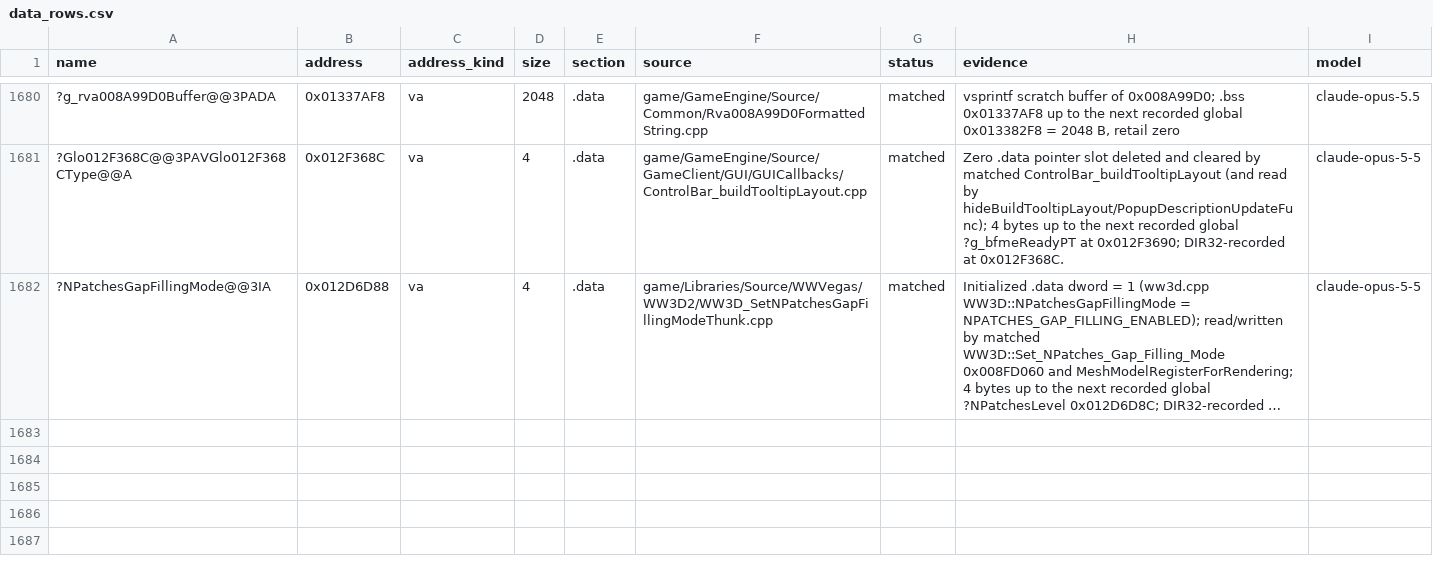
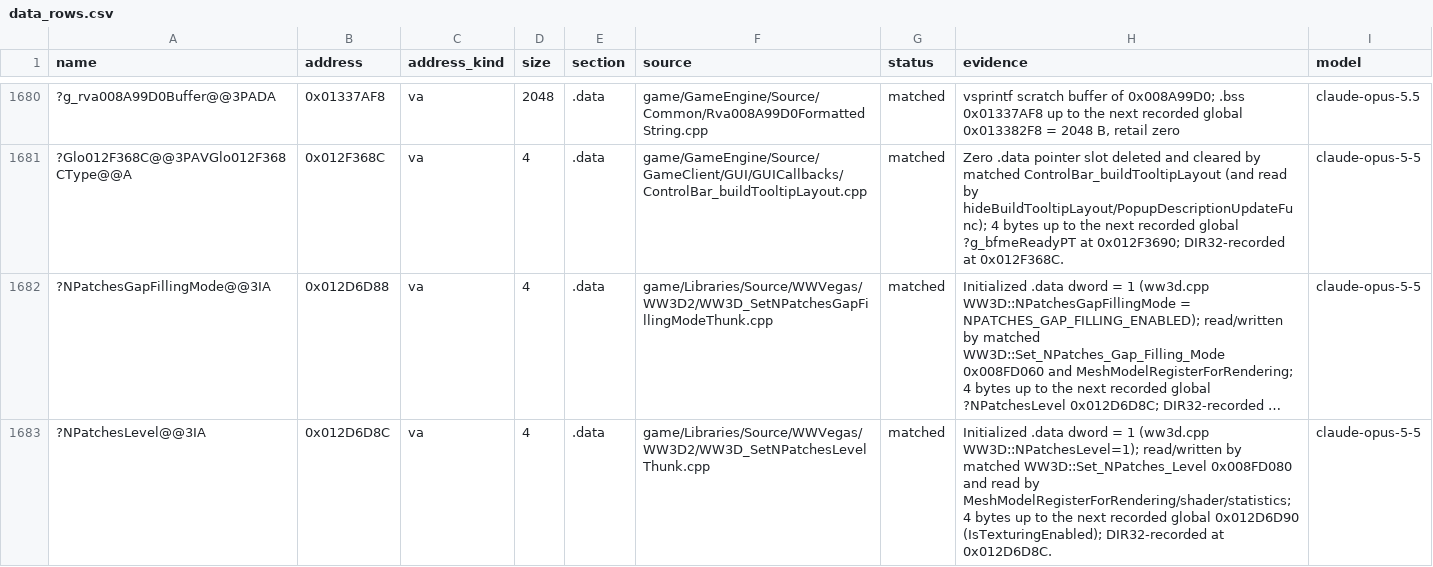
Before and after one commit to CallumReynolds/Open-BFME-1, a CSV file: targets/game/reverse/data_rows.csv, drawn as a sheet; only a part is shown, gaps mark what is left out; long unchanged cells end in …; the diff names each change by its address in the sheet, - before the commit and + after, or states it on an @@ line.

```diff
--- a/targets/game/reverse/data_rows.csv
+++ b/targets/game/reverse/data_rows.csv
+row 1683: ?NPatchesLevel@@3IA | 0x012D6D8C | va | 4 | .data | game/Libraries/Source/WWVegas/WW3D2/WW3D_SetNPatchesLevelThunk.cpp | matched | Initialized .data dword = 1 (ww3d.cpp WW3D::NPatchesLevel=1); read/written by matched WW3D::Set_NPatches_Level 0x008FD080 and read by MeshModelRegisterForRendering/shader/statistics; 4 bytes up to the next recorded global 0x012D6D90 (IsTexturingEnabled); DIR32-recorded at 0x012D6D8C. | claude-opus-5-5
```
Also changed, not shown: 1 other file.
